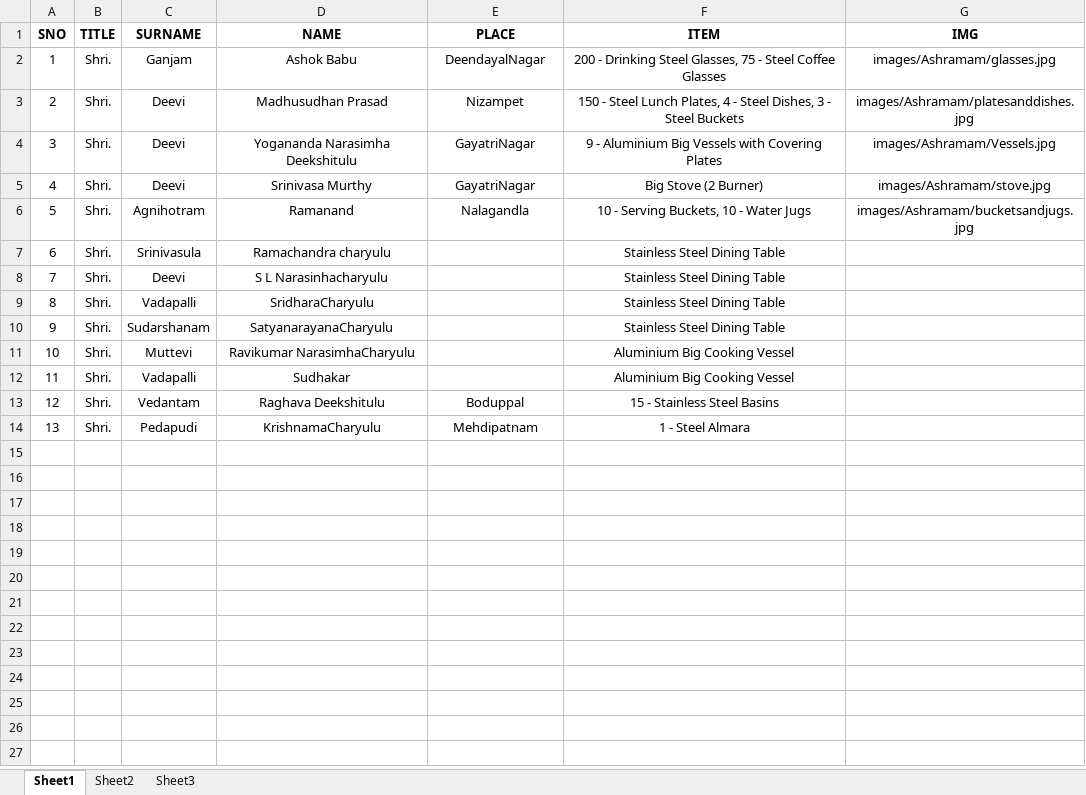
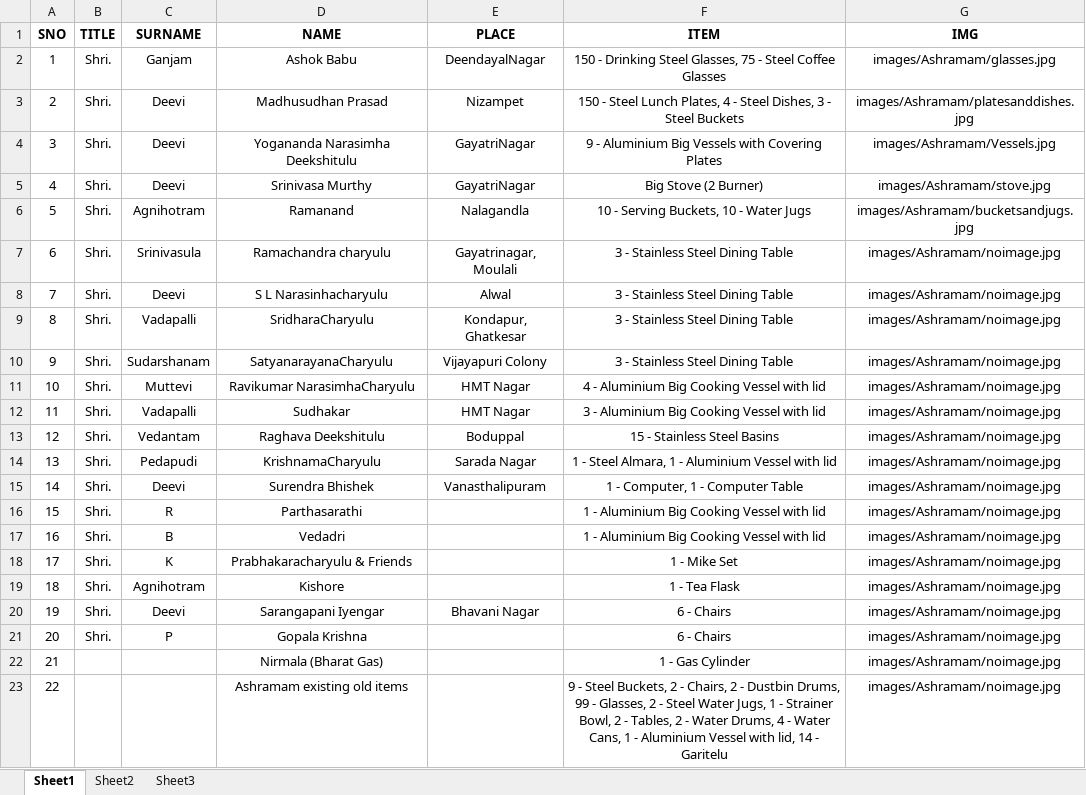
Before and after one commit to seshurlv/ManaVaikhanasam, an Excel workbook: SourceFiles/Ashramam_Items_Donors.xlsx, sheet Sheet1, drawn as a sheet; values as stored, in another font and other column widths than the file's, no borders; the diff names each change by its address in the sheet, - before the commit and + after, or states it on an @@ line.

Commit message:
Updating ashramam donors list and ashramam items list

```diff
--- a/SourceFiles/Ashramam_Items_Donors.xlsx (sheet Sheet1)
+++ b/SourceFiles/Ashramam_Items_Donors.xlsx (sheet Sheet1)
-F2 (ITEM): 200 - Drinking…
+F2 (ITEM): 150 - Drinking…
-E7 (PLACE): (empty)
+E7 (PLACE): Gayatrinagar, Moulali
-F7:F10 (ITEM): Stainless Steel Dining Table
+F7:F10 (ITEM): 3 - Stainless Steel Dining Table
-G7:G14 (IMG): (empty)
+G7:G14 (IMG): images/Ashramam/noimage.jpg
-E8 (PLACE): (empty)
+E8 (PLACE): Alwal
-E9 (PLACE): (empty)
+E9 (PLACE): Kondapur, Ghatkesar
-E10 (PLACE): (empty)
+E10 (PLACE): Vijayapuri Colony
-E11:E12 (PLACE): (empty)
+E11:E12 (PLACE): HMT Nagar
-F11 (ITEM): Aluminium Big Cooking Vessel
+F11 (ITEM): 4 - Aluminium Big Cooking Vessel with lid
-F12 (ITEM): Aluminium Big Cooking Vessel
+F12 (ITEM): 3 - Aluminium Big Cooking Vessel with lid
-E14 (PLACE): Mehdipatnam
+E14 (PLACE): Sarada Nagar
-F14 (ITEM): 1 - Steel Almara
+F14 (ITEM): 1 - Steel Almara, 1 - Aluminium Vessel with lid
+row 15: 14 | Shri. | Deevi | Surendra Bhishek | Vanasthalipuram | 1 - Computer, 1 - Computer Table | images/Ashramam/noimage.jpg
+row 16: 15 | Shri. | R | Parthasarathi |  | 1 - Aluminium Big Cooking Vessel with lid | images/Ashramam/noimage.jpg
+row 17: 16 | Shri. | B | Vedadri |  | 1 - Aluminium Big Cooking Vessel with lid | images/Ashramam/noimage.jpg
+row 18: 17 | Shri. | K | Prabhakaracharyulu & Friends |  | 1 - Mike Set | images/Ashramam/noimage.jpg
+row 19: 18 | Shri. | Agnihotram | Kishore |  | 1 - Tea Flask | images/Ashramam/noimage.jpg
+row 20: 19 | Shri. | Deevi | Sarangapani Iyengar | Bhavani Nagar | 6 - Chairs | images/Ashramam/noimage.jpg
+row 21: 20 | Shri. | P | Gopala Krishna |  | 6 - Chairs | images/Ashramam/noimage.jpg
+row 22: 21 |  |  | Nirmala (Bharat Gas) |  | 1 - Gas Cylinder | images/Ashramam/noimage.jpg
+row 23: 22 |  |  | Ashramam existing old items |  | 9 - Steel Buckets, 2 - Chairs, 2 - Dustbin Drums, 99 - Glasses, 2 - Steel Water Jugs, 1 - Strainer Bowl, 2 - Tables, 2 - Water Drums, 4 - Water Cans, 1 - Aluminium Vessel with lid, 14 - Garitelu | images/Ashramam/noimage.jpg
```
Also changed, not shown: SourceFiles/Ashram-Donors.xlsx, 2 other files.
